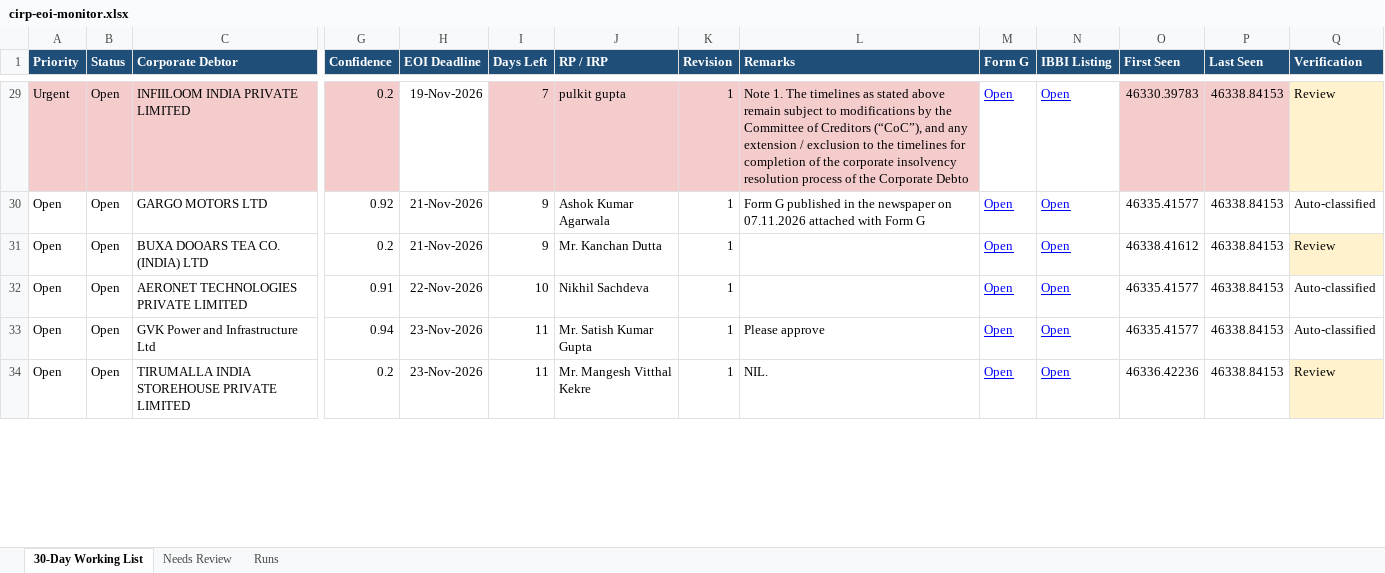
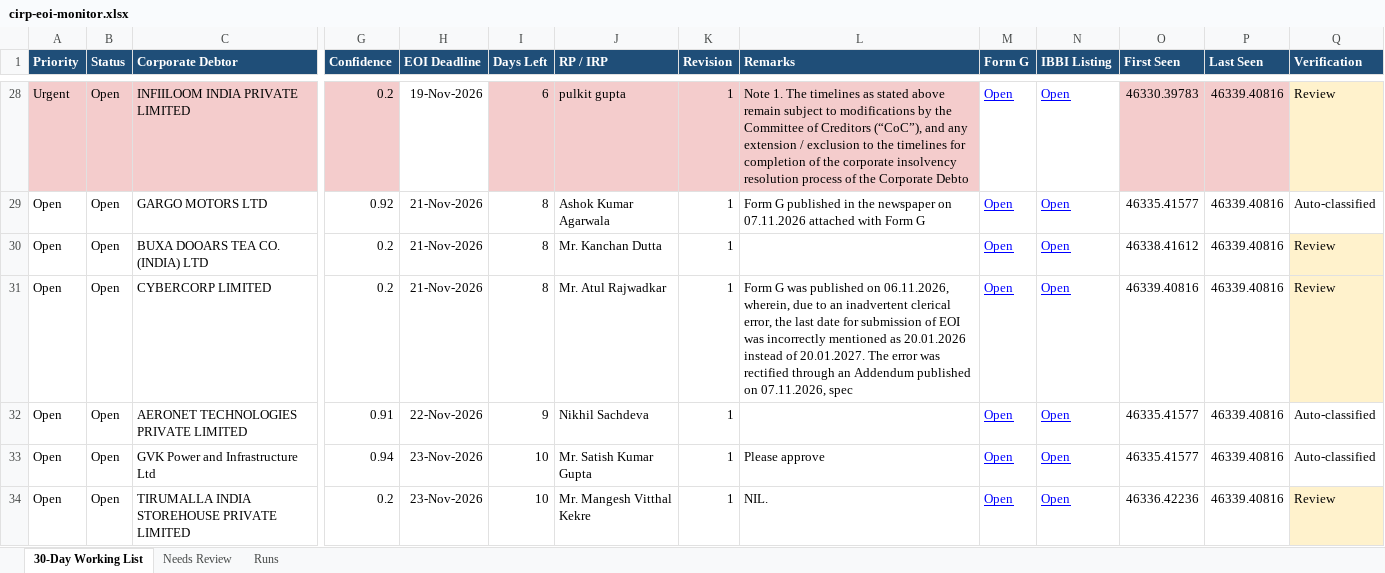
Before and after one commit to Raksham97/cirp-eoi-monitor, an Excel workbook: docs/cirp-eoi-monitor.xlsx, sheet 30-Day Working List, drawn as a sheet; only a part is shown, gaps mark what is left out; values as stored, in another font and other column widths than the file's, no borders; addresses are those after the commit; rows hold the shown columns only; the diff covers the shown part only; the diff names each change by its address in the sheet, - before the commit and + after, or states it on an @@ line.

```diff
--- a/docs/cirp-eoi-monitor.xlsx (sheet 30-Day Working List)
+++ b/docs/cirp-eoi-monitor.xlsx (sheet 30-Day Working List)
-I28 (Days Left): 7
+I28 (Days Left): 6
-P28:P30 (Last Seen): 46338.84153
+P28:P30 (Last Seen): 46339.40816
-I29:I30 (Days Left): 9
+I29:I30 (Days Left): 8
+row 31: Open | Open | CYBERCORP LIMITED | 0.2 | 21-Nov-2026 | 8 | Mr. Atul Rajwadkar | 1 | Form G was published on 06.11.2026, wherein, due to an inadvertent clerical error, the last date for submission of EOI was incorrectly mentioned as 20.01.2026 instead of 20.01.2027. The error was rectified through an Addendum published on 07.11.2026, spec | Open | Open | 46339.40816 | 46339.40816 | Review
-I32 (Days Left): 10
+I32 (Days Left): 9
-P32:P34 (Last Seen): 46338.84153
+P32:P34 (Last Seen): 46339.40816
-I33:I34 (Days Left): 11
+I33:I34 (Days Left): 10
```
Also changed, not shown: 4 added rows, 9 removed rows, 95 edited cells and cell formats elsewhere in this sheet, sheet Needs Review, sheet Runs, 6 other files.
